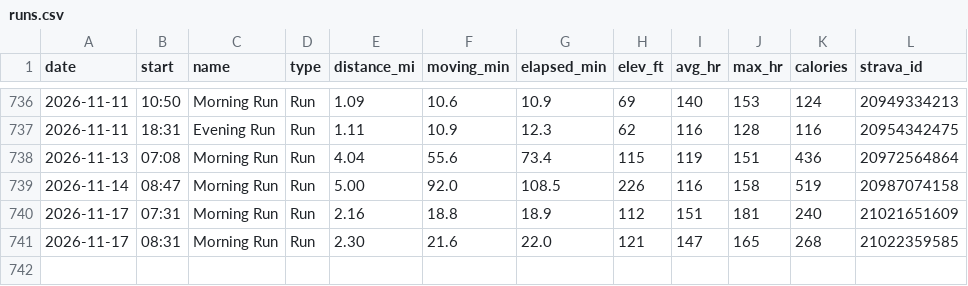
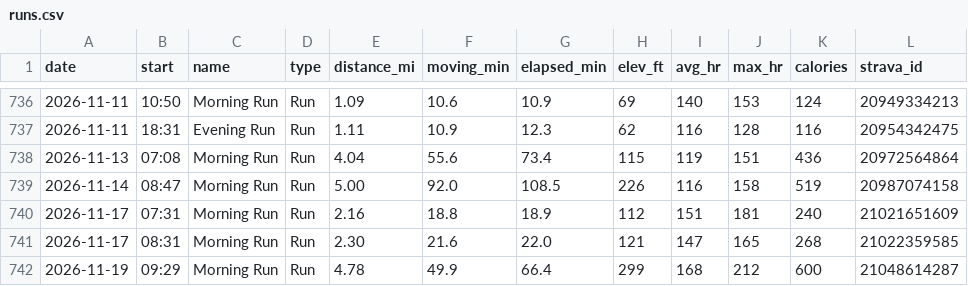
Before and after one commit to JesseTNRoberts/liftlog, a CSV file: data/runs.csv, drawn as a sheet; only a part is shown, gaps mark what is left out.

```diff
--- a/data/runs.csv
+++ b/data/runs.csv
@@ -741 +741,2 @@ date,start,name,type,distance_mi,moving_min,elapsed_min,elev_ft,avg_hr,max_hr,ca
 2026-11-17,08:31,Morning Run,Run,2.30,21.6,22.0,121,147,165,268,21022359585
+2026-11-19,09:29,Morning Run,Run,4.78,49.9,66.4,299,168,212,600,21048614287
```
